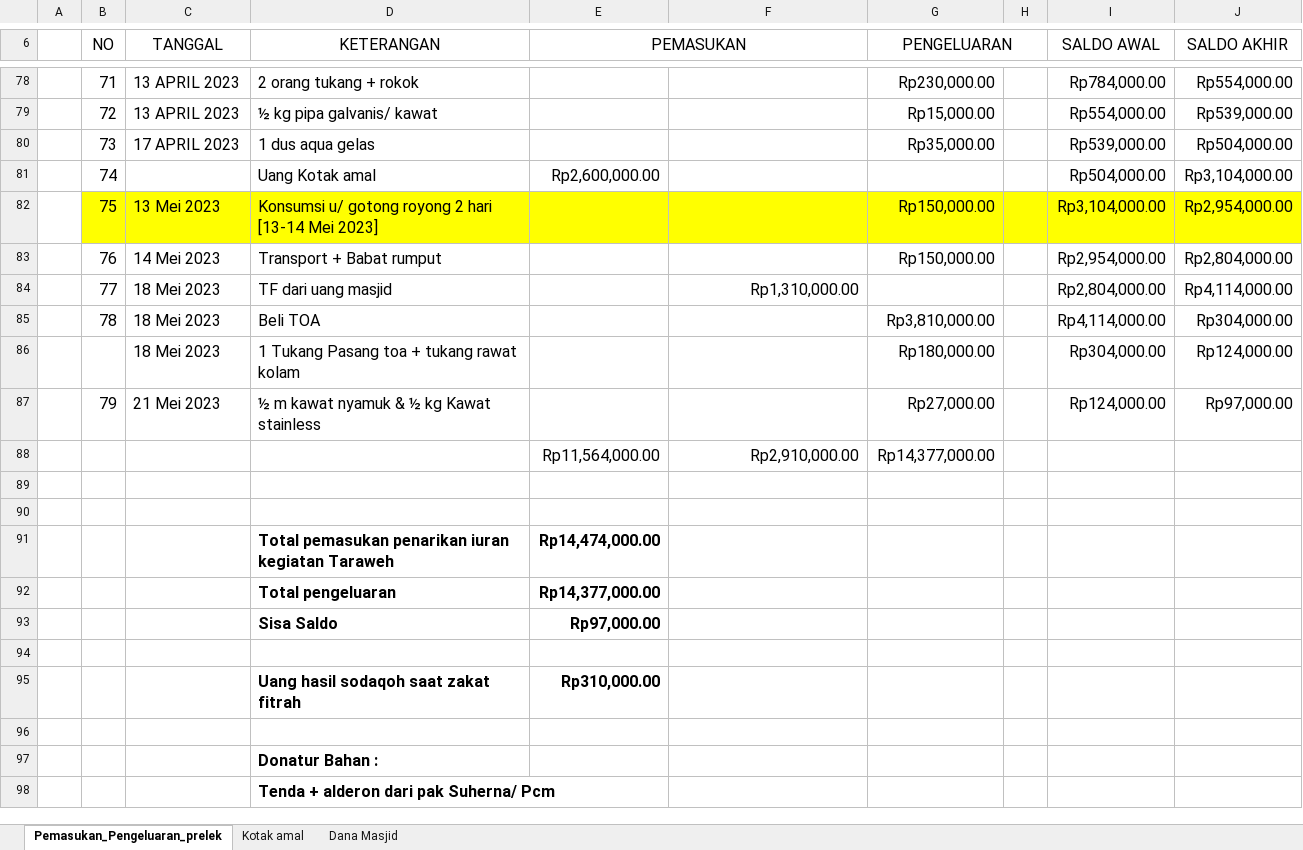
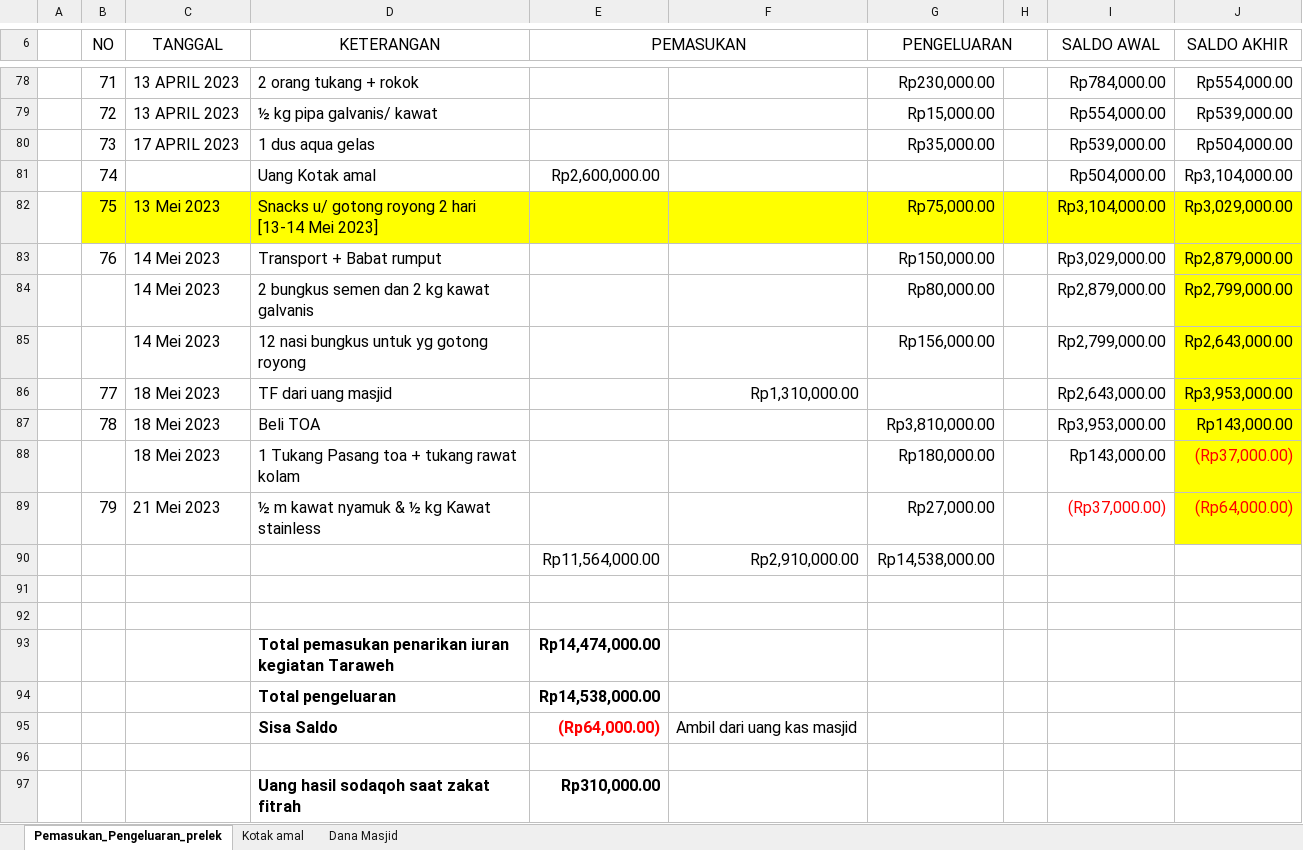
Before and after one commit to shidqiaqil/punya_novie_2, an Excel workbook: Laporan_Keuangan_Masjid_Al_Multajam_2023.xlsx, sheet Pemasukan_Pengeluaran_prelek, drawn as a sheet; only a part is shown, gaps mark what is left out; the shorter side is filled out with more unchanged rows; values as stored, in another font and other column widths than the file's, no borders; removed rows and columns are numbered as before the commit, all else as after; the diff names each change by its address in the sheet, - before the commit and + after, or states it on an @@ line.

Commit message:
Add files via upload

```diff
--- a/Laporan_Keuangan_Masjid_Al_Multajam_2023.xlsx (sheet Pemasukan_Pengeluaran_prelek)
+++ b/Laporan_Keuangan_Masjid_Al_Multajam_2023.xlsx (sheet Pemasukan_Pengeluaran_prelek)
-D82 (KETERANGAN): Konsumsi u/ gotong…
+D82 (KETERANGAN): Snacks u/ gotong…
-G82 (PENGELUARAN): Rp150,000.00
+G82 (PENGELUARAN): Rp75,000.00
-J82 (SALDO AKHIR): Rp2,954,000.00
+J82 (SALDO AKHIR): Rp3,029,000.00
-I83 (SALDO AWAL): Rp2,954,000.00
+I83 (SALDO AWAL): Rp3,029,000.00
-J83 (SALDO AKHIR): Rp2,804,000.00
+J83 (SALDO AKHIR): Rp2,879,000.00
-J83 fill: none
+J83 fill: #FFFF00
+row 84:  |  | 14 Mei 2023 | 2 bungkus semen dan 2 kg kawat galvanis |  |  | Rp80,000.00 |  | Rp2,879,000.00 | Rp2,799,000.00
+row 85:  |  | 14 Mei 2023 | 12 nasi bungkus untuk yg gotong royong |  |  | Rp156,000.00 |  | Rp2,799,000.00 | Rp2,643,000.00
-I86 (SALDO AWAL): Rp2,804,000.00
+I86 (SALDO AWAL): Rp2,643,000.00
-J86 (SALDO AKHIR): Rp4,114,000.00
+J86 (SALDO AKHIR): Rp3,953,000.00
-J86:J89 fill: none
+J86:J89 fill: #FFFF00
-I87 (SALDO AWAL): Rp4,114,000.00
+I87 (SALDO AWAL): Rp3,953,000.00
-J87 (SALDO AKHIR): Rp304,000.00
+J87 (SALDO AKHIR): Rp143,000.00
-I88 (SALDO AWAL): Rp304,000.00
+I88 (SALDO AWAL): Rp143,000.00
-J88 (SALDO AKHIR): Rp124,000.00
+J88 (SALDO AKHIR): (Rp37,000.00)
-J88 text colour: black
+J88 text colour: #FF0000
-I89 (SALDO AWAL): Rp124,000.00
+I89 (SALDO AWAL): (Rp37,000.00)
-I89:J89 text colour: black
+I89:J89 text colour: #FF0000
-J89 (SALDO AKHIR): Rp97,000.00
+J89 (SALDO AKHIR): (Rp64,000.00)
-G90 (PENGELUARAN): Rp14,377,000.00
+G90 (PENGELUARAN): Rp14,538,000.00
-E94 (PEMASUKAN): Rp14,377,000.00
+E94 (PEMASUKAN): Rp14,538,000.00
-row 93:  |  |  | Sisa Saldo | Rp97,000.00
+row 95:  |  |  | Sisa Saldo | (Rp64,000.00) | Ambil dari uang kas masjid
```
Also changed, not shown: sheet Dana Masjid, formulas that keep their value.
